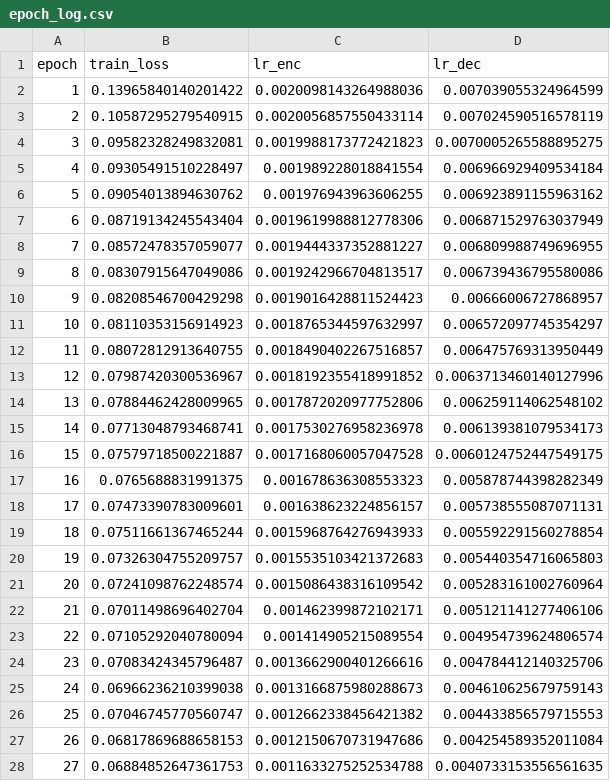
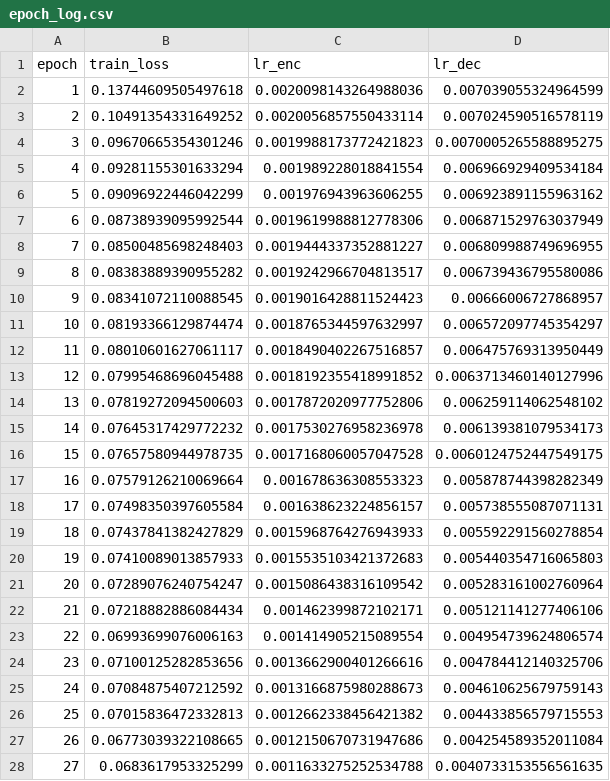
Before and after one commit to tkescec-algebra/UltraLightFCN, a CSV file: train/seg_phase6/final_retrain90/trial_54/seed_907/epoch_log.csv, drawn as a sheet; only a part is shown; the diff covers the shown part only.

```diff
--- a/train/seg_phase6/final_retrain90/trial_54/seed_907/epoch_log.csv
+++ b/train/seg_phase6/final_retrain90/trial_54/seed_907/epoch_log.csv
@@ -1,28 +1,28 @@
 epoch,train_loss,lr_enc,lr_dec
-1,0.13965840140201422,0.0020098143264988036,0.007039055324964599
-2,0.10587295279540915,0.0020056857550433114,0.007024590516578119
-3,0.09582328249832081,0.0019988173772421823,0.0070005265588895275
-4,0.09305491510228497,0.001989228018841554,0.006966929409534184
-5,0.09054013894630762,0.001976943963606255,0.006923891155963162
-6,0.08719134245543404,0.0019619988812778306,0.006871529763037949
-7,0.08572478357059077,0.0019444337352881227,0.006809988749696955
-8,0.08307915647049086,0.0019242966704813517,0.006739436795580086
-9,0.08208546700429298,0.0019016428811524423,0.00666006727868957
-10,0.08110353156914923,0.0018765344597632997,0.006572097745354297
-11,0.08072812913640755,0.0018490402267516857,0.006475769313950449
-12,0.07987420300536967,0.0018192355418991852,0.0063713460140127996
-13,0.07884462428009965,0.0017872020977752806,0.006259114062548102
-14,0.07713048793468741,0.0017530276958236978,0.006139381079534173
-15,0.07579718500221887,0.0017168060057047528,0.0060124752447549175
-16,0.0765688831991375,0.001678636308553323,0.005878744398282349
-17,0.07473390783009601,0.001638623224856157,0.005738555087071131
-18,0.07511661367465244,0.0015968764276943933,0.005592291560278854
-19,0.07326304755209757,0.0015535103421372683,0.005440354716065803
-20,0.07241098762248574,0.0015086438316109542,0.005283161002760964
-21,0.07011498696402704,0.001462399872102171,0.005121141277406106
-22,0.07105292040780094,0.001414905215089554,0.004954739624806574
-23,0.07083424345796487,0.0013662900401266616,0.004784412140325706
-24,0.06966236210399038,0.0013166875980288673,0.004610625679759143
-25,0.07046745770560747,0.0012662338456421382,0.004433856579715553
-26,0.06817869688658153,0.0012150670731947686,0.004254589352011084
-27,0.06884852647361753,0.0011633275252534788,0.0040733153556561635
+1,0.13744609505497618,0.0020098143264988036,0.007039055324964599
+2,0.10491354331649252,0.0020056857550433114,0.007024590516578119
+3,0.09670665354301246,0.0019988173772421823,0.0070005265588895275
+4,0.09281155301633294,0.001989228018841554,0.006966929409534184
+5,0.09096922446042299,0.001976943963606255,0.006923891155963162
+6,0.08738939095992544,0.0019619988812778306,0.006871529763037949
+7,0.08500485698248403,0.0019444337352881227,0.006809988749696955
+8,0.08383889390955282,0.0019242966704813517,0.006739436795580086
+9,0.08341072110088545,0.0019016428811524423,0.00666006727868957
+10,0.08193366129874474,0.0018765344597632997,0.006572097745354297
+11,0.08010601627061117,0.0018490402267516857,0.006475769313950449
+12,0.07995468696045488,0.0018192355418991852,0.0063713460140127996
+13,0.07819272094500603,0.0017872020977752806,0.006259114062548102
+14,0.07645317429772232,0.0017530276958236978,0.006139381079534173
+15,0.07657580944978735,0.0017168060057047528,0.0060124752447549175
+16,0.07579126210069664,0.001678636308553323,0.005878744398282349
+17,0.07498350397605584,0.001638623224856157,0.005738555087071131
+18,0.07437841382427829,0.0015968764276943933,0.005592291560278854
+19,0.07410089013857933,0.0015535103421372683,0.005440354716065803
+20,0.07289076240754247,0.0015086438316109542,0.005283161002760964
+21,0.07218882886084434,0.001462399872102171,0.005121141277406106
+22,0.06993699076006163,0.001414905215089554,0.004954739624806574
+23,0.07100125282853656,0.0013662900401266616,0.004784412140325706
+24,0.07084875407212592,0.0013166875980288673,0.004610625679759143
+25,0.07015836472332813,0.0012662338456421382,0.004433856579715553
+26,0.06773039322108665,0.0012150670731947686,0.004254589352011084
+27,0.0683617953325299,0.0011633275252534788,0.0040733153556561635
```
Also changed, not shown: 33 edited cells elsewhere in this file, train/seg_phase6/final_retrain90/phase6_test_per_seed.csv, 2 other files.
